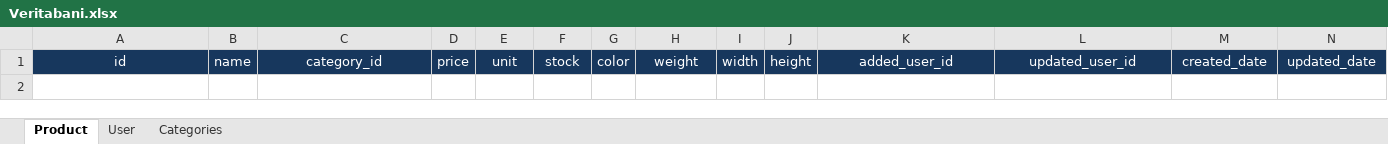
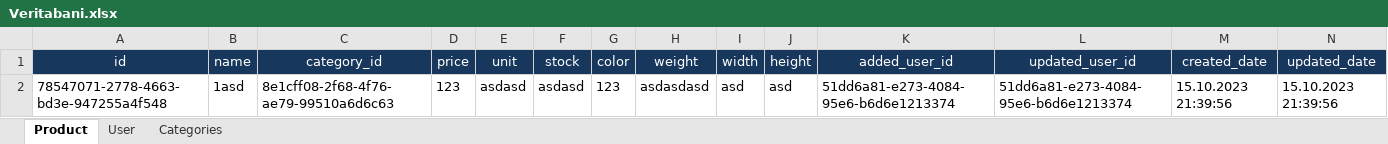
Before and after one commit to ylcnnemre/MepasMvc-task, an Excel workbook: wwwroot/Veritabani.xlsx, sheet Product, drawn as a sheet; values as stored, in another font and other column widths than the file's, no borders; the diff names each change by its address in the sheet, - before the commit and + after, or states it on an @@ line.

```diff
--- a/wwwroot/Veritabani.xlsx (sheet Product)
+++ b/wwwroot/Veritabani.xlsx (sheet Product)
+row 2: 78547071-2778-4663-bd3e-947255a4f548 | 1asd | 8e1cff08-2f68-4f76-ae79-99510a6d6c63 | 123 | asdasd | asdasd | 123 | asdasdasd | asd | asd | 51dd6a81-e273-4084-95e6-b6d6e1213374 | 51dd6a81-e273-4084-95e6-b6d6e1213374 | 15.10.2023 21:39:56 | 15.10.2023 21:39:56
```
Also changed, not shown: 4 other files.
